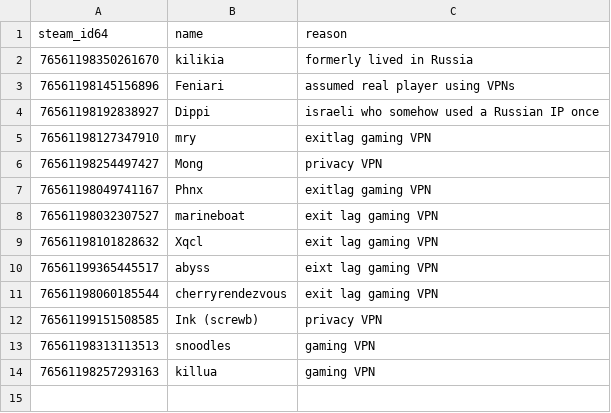
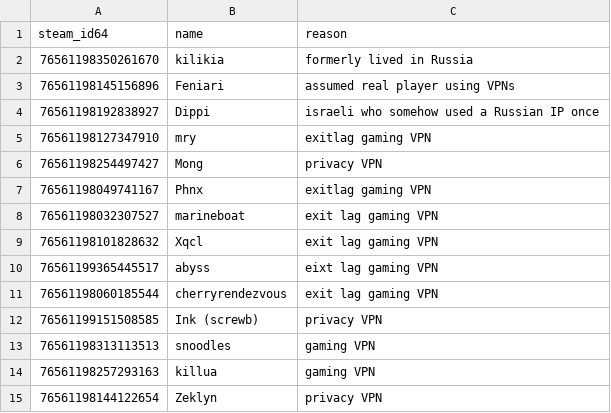
Before and after one commit to Arie/serveme, a CSV file: doc/whitelisted_steam_ids.csv, drawn as a sheet.

Commit message:
Add Zeklyn privacy VPN

```diff
--- a/doc/whitelisted_steam_ids.csv
+++ b/doc/whitelisted_steam_ids.csv
@@ -14 +14,2 @@ steam_id64,name,reason
 76561198257293163,killua,gaming VPN
+76561198144122654,Zeklyn,privacy VPN
```
